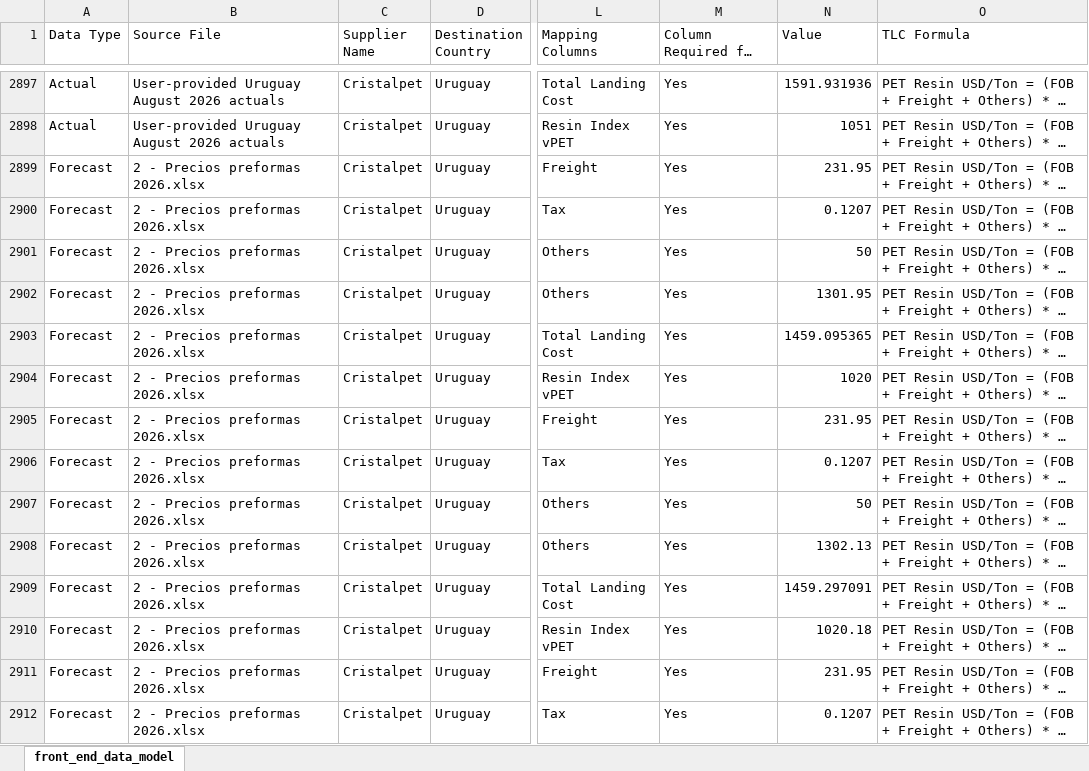
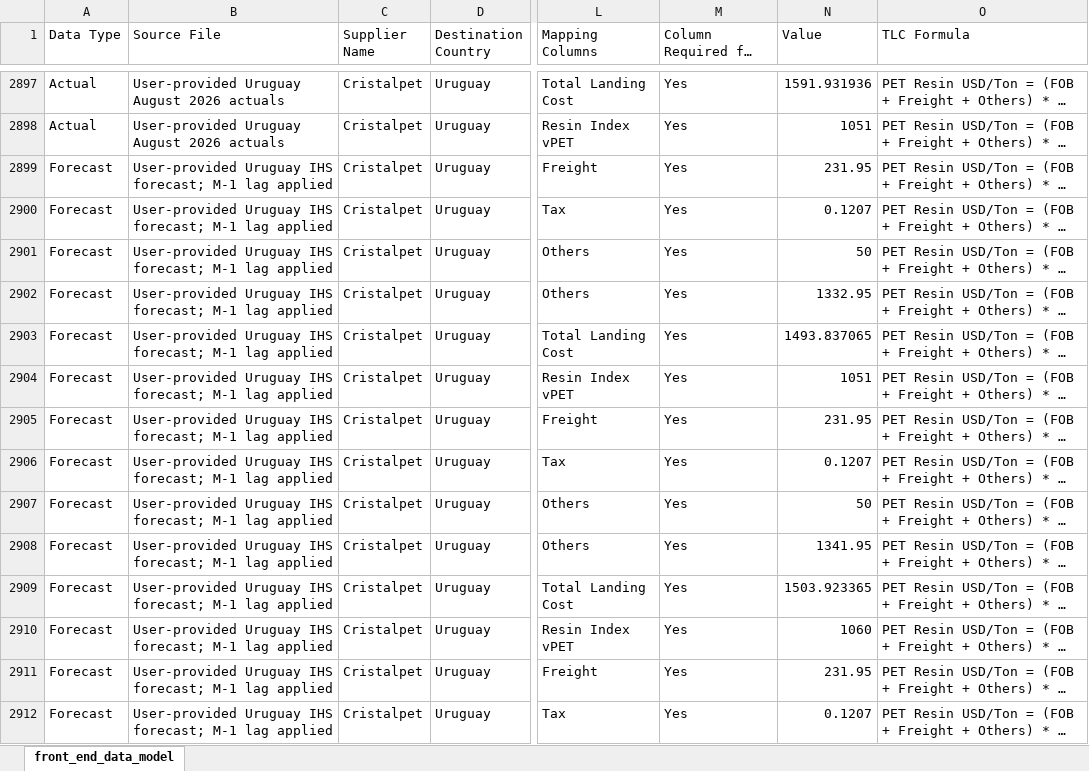
Before and after one commit to Naren2ds/PET_Resin_Cost, an Excel workbook: data/processed/current/supplier/Data_Standardized_Front_End_Data_Model.xlsx, sheet front_end_data_model, drawn as a sheet; only a part is shown, gaps mark what is left out; long unchanged cells end in …; values as stored, in another font and other column widths than the file's, no borders; the diff covers the shown part only; the diff names each change by its address in the sheet, - before the commit and + after, or states it on an @@ line.

Commit message:
Data Model and Insights refresh

```diff
--- a/data/processed/current/supplier/Data_Standardized_Front_End_Data_Model.xlsx (sheet front_end_data_model)
+++ b/data/processed/current/supplier/Data_Standardized_Front_End_Data_Model.xlsx (sheet front_end_data_model)
-B2899:B2912 (Source File): 2 - Precios preformas 2026.xlsx
+B2899:B2912 (Source File): User-provided Uruguay IHS forecast; M-1 lag applied
-N2902 (Value): 1301.95
+N2902 (Value): 1332.95
-N2903 (Value): 1459.095365
+N2903 (Value): 1493.837065
-N2904 (Value): 1020
+N2904 (Value): 1051
-N2908 (Value): 1302.13
+N2908 (Value): 1341.95
-N2909 (Value): 1459.297091
+N2909 (Value): 1503.923365
-N2910 (Value): 1020.18
+N2910 (Value): 1060
```
Also changed, not shown: 189 edited cells elsewhere in this sheet, 2 other files.
